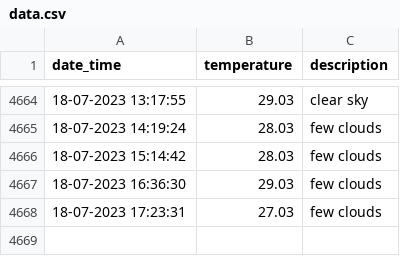
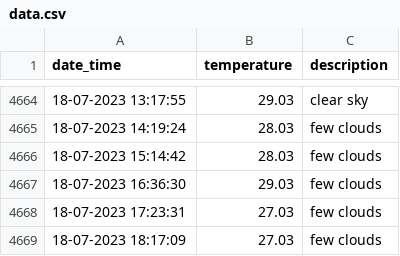
Before and after one commit to test2user-aqil/wdc_baku, a CSV file: data/data.csv, drawn as a sheet; only a part is shown, gaps mark what is left out; the diff names each change by its address in the sheet, - before the commit and + after, or states it on an @@ line.

```diff
--- a/data/data.csv
+++ b/data/data.csv
+row 4669: 18-07-2023 18:17:09 | 27.03 | few clouds
```
Also changed, not shown: 2 other files.
